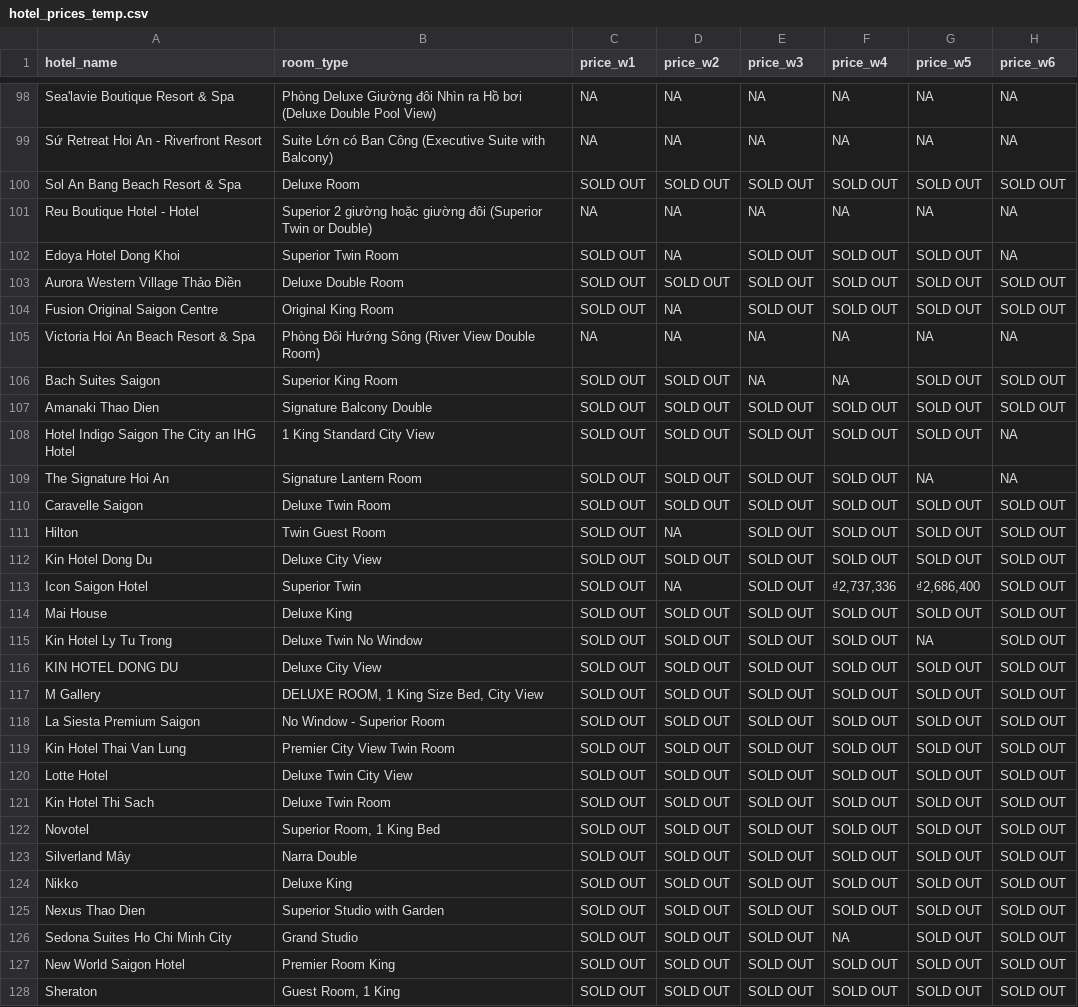
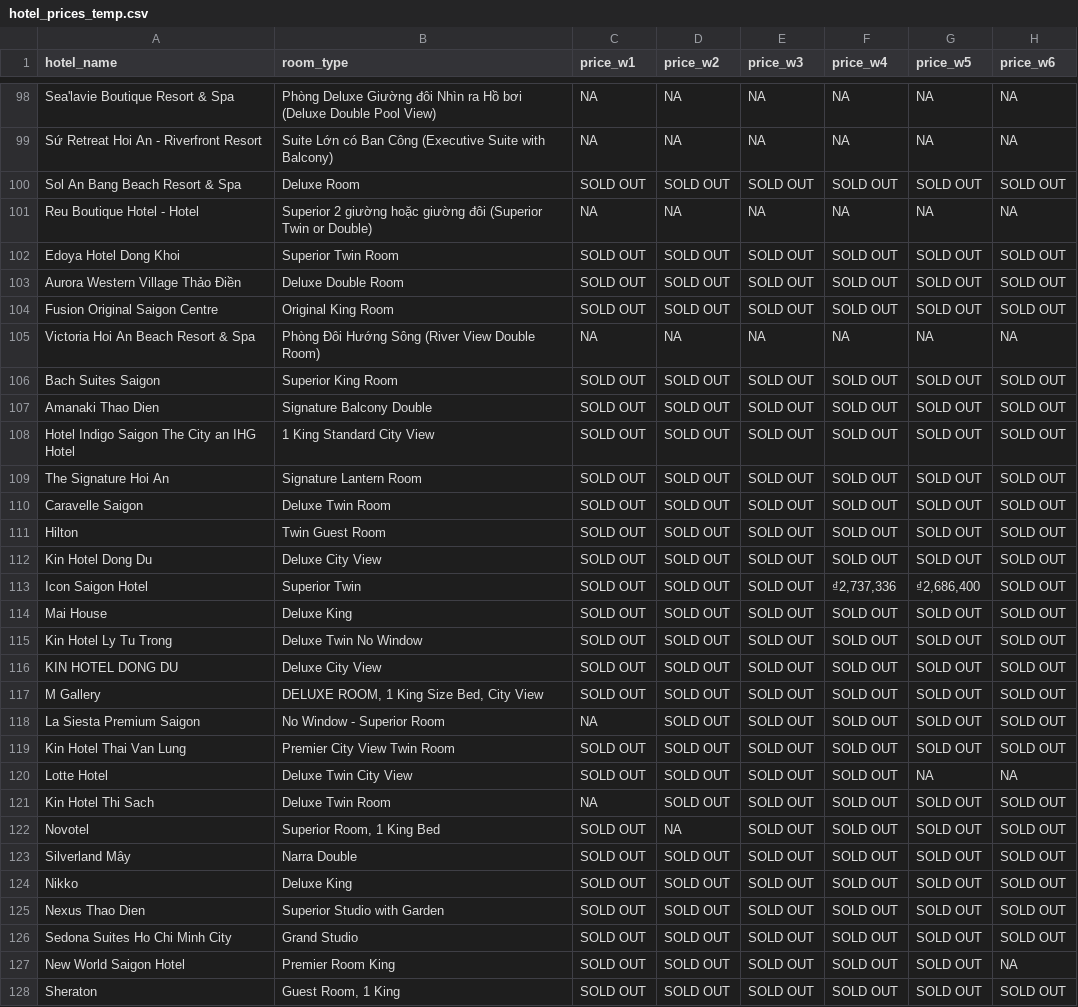
Before and after one commit to hchinhtrung/mvillage-email-template, a CSV file: 31.crawl-tool/hotel_prices_temp.csv, drawn as a sheet; only a part is shown, gaps mark what is left out; the diff covers the shown part only.

Commit message:
Update hotel_prices_temp.csv

```diff
--- a/31.crawl-tool/hotel_prices_temp.csv
+++ b/31.crawl-tool/hotel_prices_temp.csv
@@ -101,23 +101,23 @@ Sol An Bang Beach Resort & Spa,Deluxe Room,SOLD OUT,SOLD OUT,SOLD OUT,SOLD OUT,S
 Reu Boutique Hotel - Hotel,Superior 2 giường hoặc giường đôi (Superior Twin or Double),NA,NA,NA,NA,NA,NA
-Edoya Hotel Dong Khoi,Superior Twin Room,SOLD OUT,NA,SOLD OUT,SOLD OUT,SOLD OUT,NA
+Edoya Hotel Dong Khoi,Superior Twin Room,SOLD OUT,SOLD OUT,SOLD OUT,SOLD OUT,SOLD OUT,SOLD OUT
 Aurora Western Village Thảo Điền,Deluxe Double Room,SOLD OUT,SOLD OUT,SOLD OUT,SOLD OUT,SOLD OUT,SOLD OUT
-Fusion Original Saigon Centre,Original King Room,SOLD OUT,NA,SOLD OUT,SOLD OUT,SOLD OUT,SOLD OUT
+Fusion Original Saigon Centre,Original King Room,SOLD OUT,SOLD OUT,SOLD OUT,SOLD OUT,SOLD OUT,SOLD OUT
 Victoria Hoi An Beach Resort & Spa,Phòng Đôi Hướng Sông (River View Double Room),NA,NA,NA,NA,NA,NA
-Bach Suites Saigon,Superior King Room,SOLD OUT,SOLD OUT,NA,NA,SOLD OUT,SOLD OUT
+Bach Suites Saigon,Superior King Room,SOLD OUT,SOLD OUT,SOLD OUT,SOLD OUT,SOLD OUT,SOLD OUT
 Amanaki Thao Dien,Signature Balcony Double,SOLD OUT,SOLD OUT,SOLD OUT,SOLD OUT,SOLD OUT,SOLD OUT
-Hotel Indigo Saigon The City an IHG Hotel,1 King Standard City View,SOLD OUT,SOLD OUT,SOLD OUT,SOLD OUT,SOLD OUT,NA
-The Signature Hoi An,Signature Lantern Room,SOLD OUT,SOLD OUT,SOLD OUT,SOLD OUT,NA,NA
+Hotel Indigo Saigon The City an IHG Hotel,1 King Standard City View,SOLD OUT,SOLD OUT,SOLD OUT,SOLD OUT,SOLD OUT,SOLD OUT
+The Signature Hoi An,Signature Lantern Room,SOLD OUT,SOLD OUT,SOLD OUT,SOLD OUT,SOLD OUT,SOLD OUT
 Caravelle Saigon,Deluxe Twin Room,SOLD OUT,SOLD OUT,SOLD OUT,SOLD OUT,SOLD OUT,SOLD OUT
-Hilton,Twin Guest Room,SOLD OUT,NA,SOLD OUT,SOLD OUT,SOLD OUT,SOLD OUT
+Hilton,Twin Guest Room,SOLD OUT,SOLD OUT,SOLD OUT,SOLD OUT,SOLD OUT,SOLD OUT
 Kin Hotel Dong Du,Deluxe City View,SOLD OUT,SOLD OUT,SOLD OUT,SOLD OUT,SOLD OUT,SOLD OUT
-Icon Saigon Hotel,Superior Twin,SOLD OUT,NA,SOLD OUT,"₫2,737,336","₫2,686,400",SOLD OUT
+Icon Saigon Hotel,Superior Twin,SOLD OUT,SOLD OUT,SOLD OUT,"₫2,737,336","₫2,686,400",SOLD OUT
 Mai House,Deluxe King,SOLD OUT,SOLD OUT,SOLD OUT,SOLD OUT,SOLD OUT,SOLD OUT
-Kin Hotel Ly Tu Trong,Deluxe Twin No Window,SOLD OUT,SOLD OUT,SOLD OUT,SOLD OUT,NA,SOLD OUT
+Kin Hotel Ly Tu Trong,Deluxe Twin No Window,SOLD OUT,SOLD OUT,SOLD OUT,SOLD OUT,SOLD OUT,SOLD OUT
 KIN HOTEL DONG DU,Deluxe City View,SOLD OUT,SOLD OUT,SOLD OUT,SOLD OUT,SOLD OUT,SOLD OUT
 M Gallery,"DELUXE ROOM, 1 King Size Bed, City View",SOLD OUT,SOLD OUT,SOLD OUT,SOLD OUT,SOLD OUT,SOLD OUT
-La Siesta Premium Saigon,No Window - Superior Room,SOLD OUT,SOLD OUT,SOLD OUT,SOLD OUT,SOLD OUT,SOLD OUT
+La Siesta Premium Saigon,No Window - Superior Room,NA,SOLD OUT,SOLD OUT,SOLD OUT,SOLD OUT,SOLD OUT
 Kin Hotel Thai Van Lung,Premier City View Twin Room,SOLD OUT,SOLD OUT,SOLD OUT,SOLD OUT,SOLD OUT,SOLD OUT
-Lotte Hotel,Deluxe Twin City View,SOLD OUT,SOLD OUT,SOLD OUT,SOLD OUT,SOLD OUT,SOLD OUT
-Kin Hotel Thi Sach,Deluxe Twin Room,SOLD OUT,SOLD OUT,SOLD OUT,SOLD OUT,SOLD OUT,SOLD OUT
-Novotel,"Superior Room, 1 King Bed",SOLD OUT,SOLD OUT,SOLD OUT,SOLD OUT,SOLD OUT,SOLD OUT
+Lotte Hotel,Deluxe Twin City View,SOLD OUT,SOLD OUT,SOLD OUT,SOLD OUT,NA,NA
+Kin Hotel Thi Sach,Deluxe Twin Room,NA,SOLD OUT,SOLD OUT,SOLD OUT,SOLD OUT,SOLD OUT
+Novotel,"Superior Room, 1 King Bed",SOLD OUT,NA,SOLD OUT,SOLD OUT,SOLD OUT,SOLD OUT
 Silverland Mây,Narra Double,SOLD OUT,SOLD OUT,SOLD OUT,SOLD OUT,SOLD OUT,SOLD OUT
@@ -125,4 +125,4 @@ Nikko,Deluxe King,SOLD OUT,SOLD OUT,SOLD OUT,SOLD OUT,SOLD OUT,SOLD OUT
 Nexus Thao Dien,Superior Studio with Garden,SOLD OUT,SOLD OUT,SOLD OUT,SOLD OUT,SOLD OUT,SOLD OUT
-Sedona Suites Ho Chi Minh City,Grand Studio,SOLD OUT,SOLD OUT,SOLD OUT,NA,SOLD OUT,SOLD OUT
-New World Saigon Hotel,Premier Room King,SOLD OUT,SOLD OUT,SOLD OUT,SOLD OUT,SOLD OUT,SOLD OUT
+Sedona Suites Ho Chi Minh City,Grand Studio,SOLD OUT,SOLD OUT,SOLD OUT,SOLD OUT,SOLD OUT,SOLD OUT
+New World Saigon Hotel,Premier Room King,SOLD OUT,SOLD OUT,SOLD OUT,SOLD OUT,SOLD OUT,NA
 Sheraton,"Guest Room, 1 King",SOLD OUT,SOLD OUT,SOLD OUT,SOLD OUT,SOLD OUT,SOLD OUT
```
Also changed, not shown: 22 edited cells elsewhere in this file.
